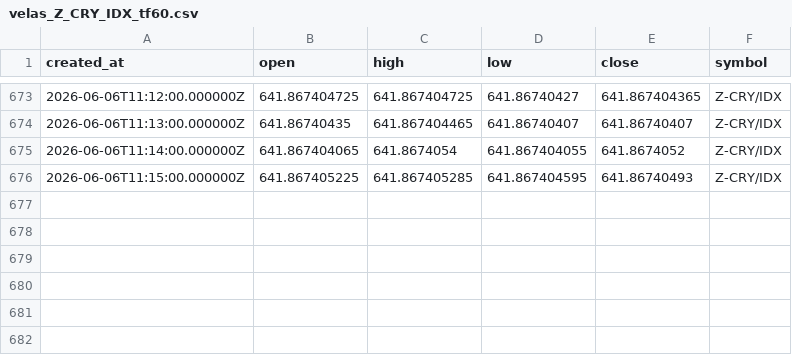
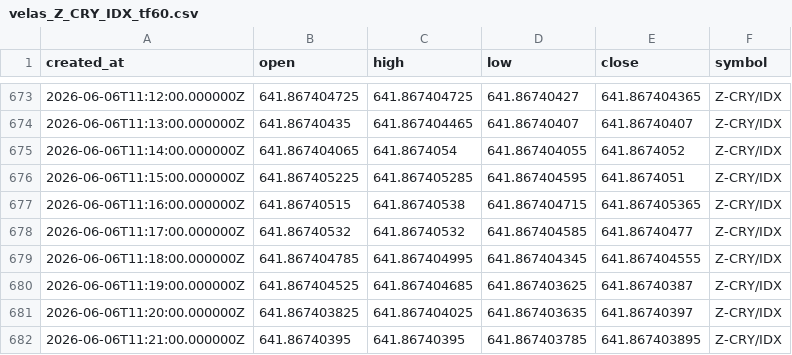
Before and after one commit to Rdelarosa33/proyecto1, a CSV file: velas_Z_CRY_IDX_tf60.csv, drawn as a sheet; only a part is shown, gaps mark what is left out.

```diff
--- a/velas_Z_CRY_IDX_tf60.csv
+++ b/velas_Z_CRY_IDX_tf60.csv
@@ -675,2 +675,8 @@ created_at,open,high,low,close,symbol
 2026-06-06T11:14:00.000000Z,641.867404065,641.8674054,641.867404055,641.8674052,Z-CRY/IDX
-2026-06-06T11:15:00.000000Z,641.867405225,641.867405285,641.867404595,641.86740493,Z-CRY/IDX
+2026-06-06T11:15:00.000000Z,641.867405225,641.867405285,641.867404595,641.8674051,Z-CRY/IDX
+2026-06-06T11:16:00.000000Z,641.86740515,641.86740538,641.867404715,641.867405365,Z-CRY/IDX
+2026-06-06T11:17:00.000000Z,641.86740532,641.86740532,641.867404585,641.86740477,Z-CRY/IDX
+2026-06-06T11:18:00.000000Z,641.867404785,641.867404995,641.867404345,641.867404555,Z-CRY/IDX
+2026-06-06T11:19:00.000000Z,641.867404525,641.867404685,641.867403625,641.86740387,Z-CRY/IDX
+2026-06-06T11:20:00.000000Z,641.867403825,641.867404025,641.867403635,641.86740397,Z-CRY/IDX
+2026-06-06T11:21:00.000000Z,641.86740395,641.86740395,641.867403785,641.867403895,Z-CRY/IDX
```
